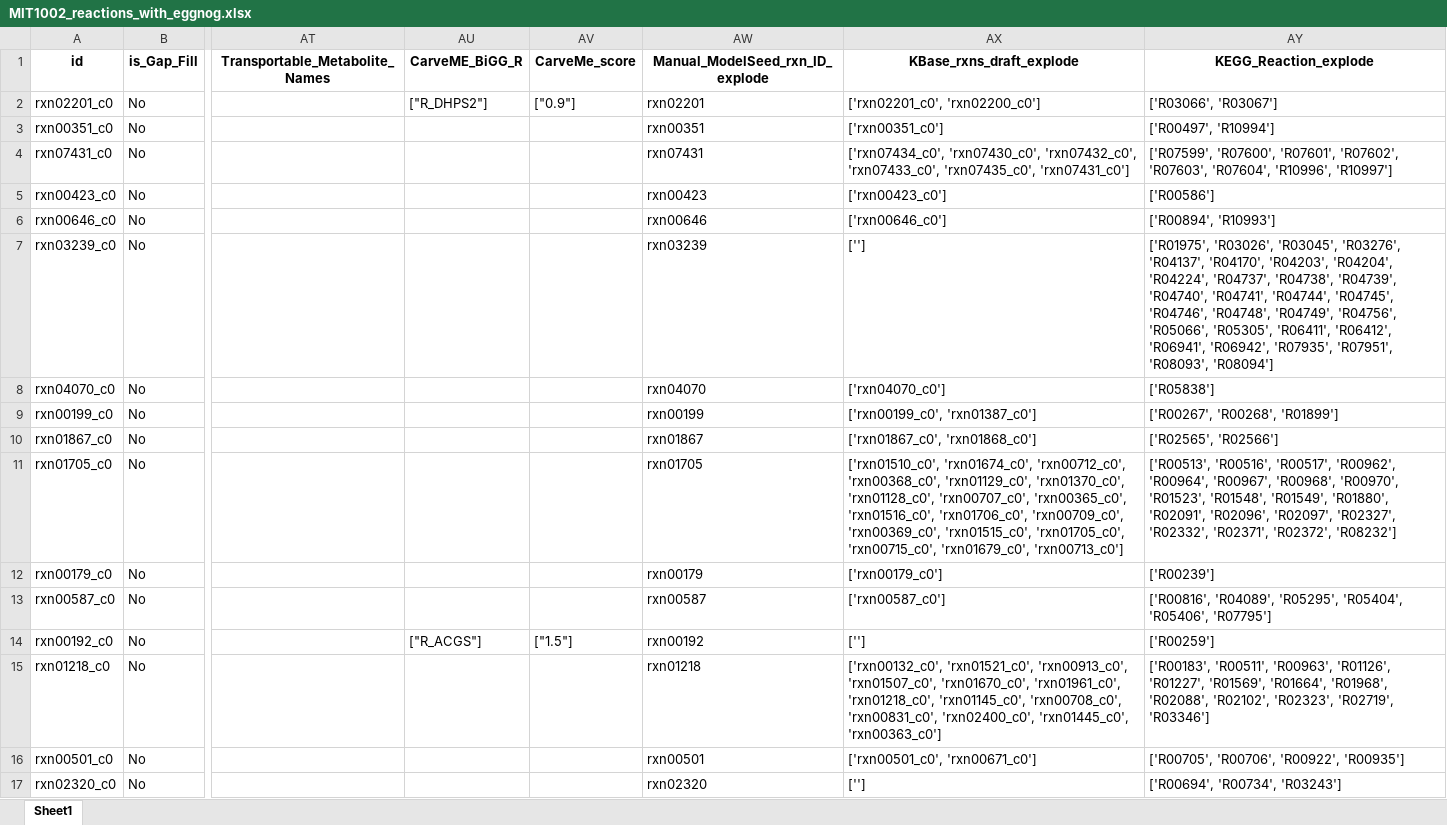
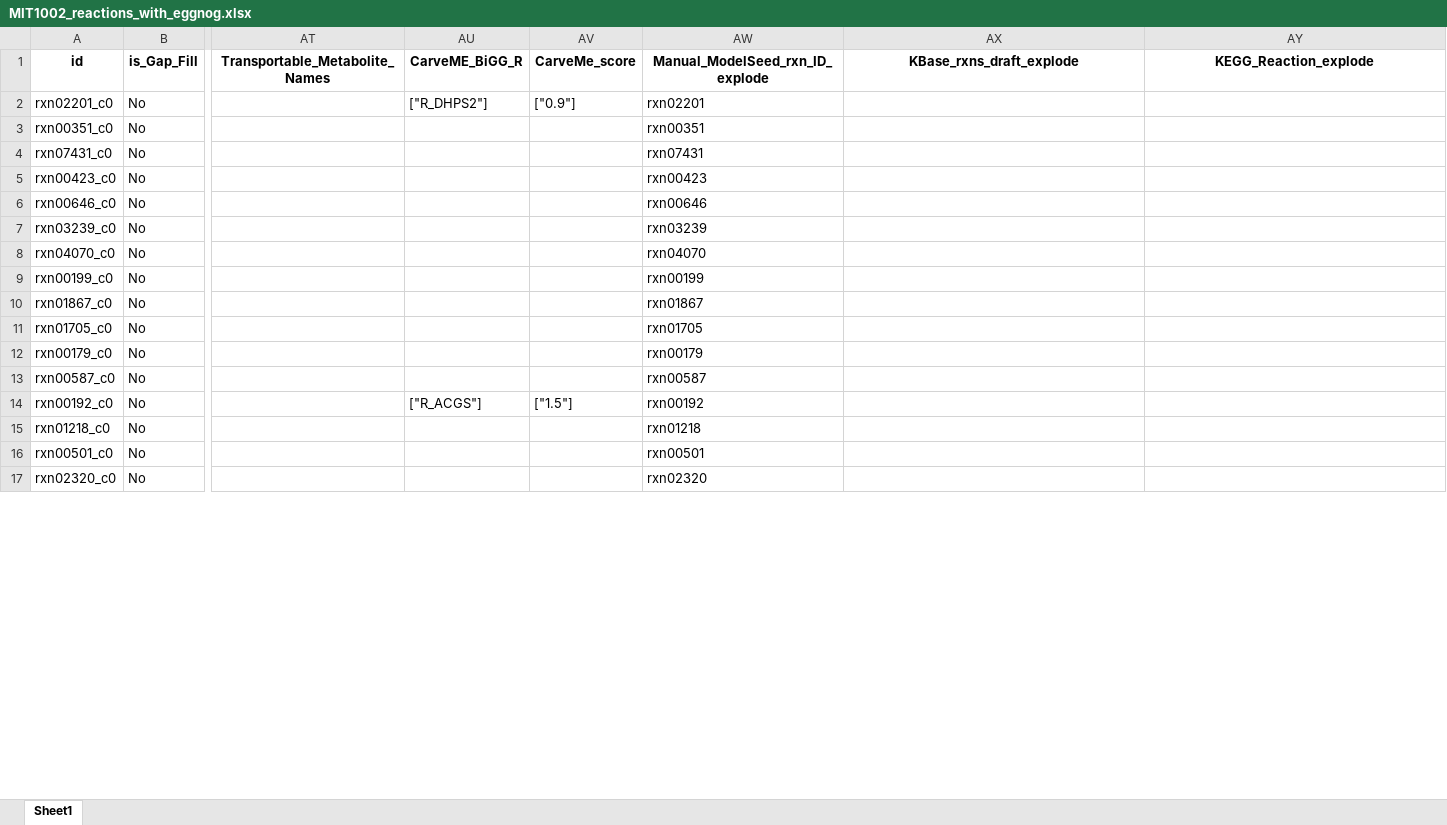
Before and after one commit to wosnat/alteromonas_curation_feb2025, an Excel workbook: MIT1002/MIT1002_reactions_with_eggnog.xlsx, sheet Sheet1, drawn as a sheet; only a part is shown, gaps mark what is left out; values as stored, in another font and other column widths than the file's, no borders; the diff covers the shown part only; the diff names each change by its address in the sheet, - before the commit and + after, or states it on an @@ line.

Commit message:
create KEGG per gapfill reactions figures

```diff
--- a/MIT1002/MIT1002_reactions_with_eggnog.xlsx (sheet Sheet1)
+++ b/MIT1002/MIT1002_reactions_with_eggnog.xlsx (sheet Sheet1)
-AX2 (KBase_rxns_draft_explode): ['rxn02201_c0', 'rxn02200_c0']
+AX2 (KBase_rxns_draft_explode): (empty)
-AY2 (KEGG_Reaction_explode): ['R03066', 'R03067']
+AY2 (KEGG_Reaction_explode): (empty)
-AX3 (KBase_rxns_draft_explode): ['rxn00351_c0']
+AX3 (KBase_rxns_draft_explode): (empty)
-AY3 (KEGG_Reaction_explode): ['R00497', 'R10994']
+AY3 (KEGG_Reaction_explode): (empty)
-AX4 (KBase_rxns_draft_explode): ['rxn07434_c0', 'rxn07430_c0', 'rxn07432_c0', 'rxn07433_c0', 'rxn07435_c0', 'rxn07431_c0']
+AX4 (KBase_rxns_draft_explode): (empty)
-AY4 (KEGG_Reaction_explode): ['R07599', 'R07600', 'R07601', 'R07602', 'R07603', 'R07604', 'R10996', 'R10997']
+AY4 (KEGG_Reaction_explode): (empty)
-AX5 (KBase_rxns_draft_explode): ['rxn00423_c0']
+AX5 (KBase_rxns_draft_explode): (empty)
-AY5 (KEGG_Reaction_explode): ['R00586']
+AY5 (KEGG_Reaction_explode): (empty)
-AX6 (KBase_rxns_draft_explode): ['rxn00646_c0']
+AX6 (KBase_rxns_draft_explode): (empty)
-AY6 (KEGG_Reaction_explode): ['R00894', 'R10993']
+AY6 (KEGG_Reaction_explode): (empty)
-AX7 (KBase_rxns_draft_explode): ['']
+AX7 (KBase_rxns_draft_explode): (empty)
-AY7 (KEGG_Reaction_explode): ['R01975', 'R03026', 'R03045', 'R03276', 'R04137', 'R04170', 'R04203', 'R04204', 'R04224', 'R04737', 'R04738', 'R04739', 'R04740', 'R04741', 'R04744', 'R04745', 'R04746', 'R04748', 'R04749', 'R04756', 'R05066', 'R05305', 'R06411', 'R06412', 'R06941', 'R06942', 'R07935', 'R07951', 'R08093', 'R08094']
+AY7 (KEGG_Reaction_explode): (empty)
-AX8 (KBase_rxns_draft_explode): ['rxn04070_c0']
+AX8 (KBase_rxns_draft_explode): (empty)
-AY8 (KEGG_Reaction_explode): ['R05838']
+AY8 (KEGG_Reaction_explode): (empty)
-AX9 (KBase_rxns_draft_explode): ['rxn00199_c0', 'rxn01387_c0']
+AX9 (KBase_rxns_draft_explode): (empty)
-AY9 (KEGG_Reaction_explode): ['R00267', 'R00268', 'R01899']
+AY9 (KEGG_Reaction_explode): (empty)
-AX10 (KBase_rxns_draft_explode): ['rxn01867_c0', 'rxn01868_c0']
+AX10 (KBase_rxns_draft_explode): (empty)
-AY10 (KEGG_Reaction_explode): ['R02565', 'R02566']
+AY10 (KEGG_Reaction_explode): (empty)
-AX11 (KBase_rxns_draft_explode): ['rxn01510_c0', 'rxn01674_c0', 'rxn00712_c0', 'rxn00368_c0', 'rxn01129_c0', 'rxn01370_c0', 'rxn01128_c0', 'rxn00707_c0', 'rxn00365_c0', 'rxn01516_c0', 'rxn01706_c0', 'rxn00709_c0', 'rxn00369_c0', 'rxn01515_c0', 'rxn01705_c0', 'rxn00715_c0', 'rxn01679_c0', 'rxn00713_c0']
+AX11 (KBase_rxns_draft_explode): (empty)
-AY11 (KEGG_Reaction_explode): ['R00513', 'R00516', 'R00517', 'R00962', 'R00964', 'R00967', 'R00968', 'R00970', 'R01523', 'R01548', 'R01549', 'R01880', 'R02091', 'R02096', 'R02097', 'R02327', 'R02332', 'R02371', 'R02372', 'R08232']
+AY11 (KEGG_Reaction_explode): (empty)
-AX12 (KBase_rxns_draft_explode): ['rxn00179_c0']
+AX12 (KBase_rxns_draft_explode): (empty)
-AY12 (KEGG_Reaction_explode): ['R00239']
+AY12 (KEGG_Reaction_explode): (empty)
-AX13 (KBase_rxns_draft_explode): ['rxn00587_c0']
+AX13 (KBase_rxns_draft_explode): (empty)
-AY13 (KEGG_Reaction_explode): ['R00816', 'R04089', 'R05295', 'R05404', 'R05406', 'R07795']
+AY13 (KEGG_Reaction_explode): (empty)
-AX14 (KBase_rxns_draft_explode): ['']
+AX14 (KBase_rxns_draft_explode): (empty)
-AY14 (KEGG_Reaction_explode): ['R00259']
+AY14 (KEGG_Reaction_explode): (empty)
-AX15 (KBase_rxns_draft_explode): ['rxn00132_c0', 'rxn01521_c0', 'rxn00913_c0', 'rxn01507_c0', 'rxn01670_c0', 'rxn01961_c0', 'rxn01218_c0', 'rxn01145_c0', 'rxn00708_c0', 'rxn00831_c0', 'rxn02400_c0', 'rxn01445_c0', 'rxn00363_c0']
+AX15 (KBase_rxns_draft_explode): (empty)
-AY15 (KEGG_Reaction_explode): ['R00183', 'R00511', 'R00963', 'R01126', 'R01227', 'R01569', 'R01664', 'R01968', 'R02088', 'R02102', 'R02323', 'R02719', 'R03346']
+AY15 (KEGG_Reaction_explode): (empty)
-AX16 (KBase_rxns_draft_explode): ['rxn00501_c0', 'rxn00671_c0']
+AX16 (KBase_rxns_draft_explode): (empty)
-AY16 (KEGG_Reaction_explode): ['R00705', 'R00706', 'R00922', 'R00935']
+AY16 (KEGG_Reaction_explode): (empty)
-AX17 (KBase_rxns_draft_explode): ['']
+AX17 (KBase_rxns_draft_explode): (empty)
-AY17 (KEGG_Reaction_explode): ['R00694', 'R00734', 'R03243']
+AY17 (KEGG_Reaction_explode): (empty)
```
Also changed, not shown: 1261 edited cells elsewhere in this sheet, MIT1002/MIT1002_GF_glc_L1_reactions_with_eggnog.xlsx, MIT1002/MIT1002_GF_glc_min_reactions_with_eggnog.xlsx, 7 other files.
